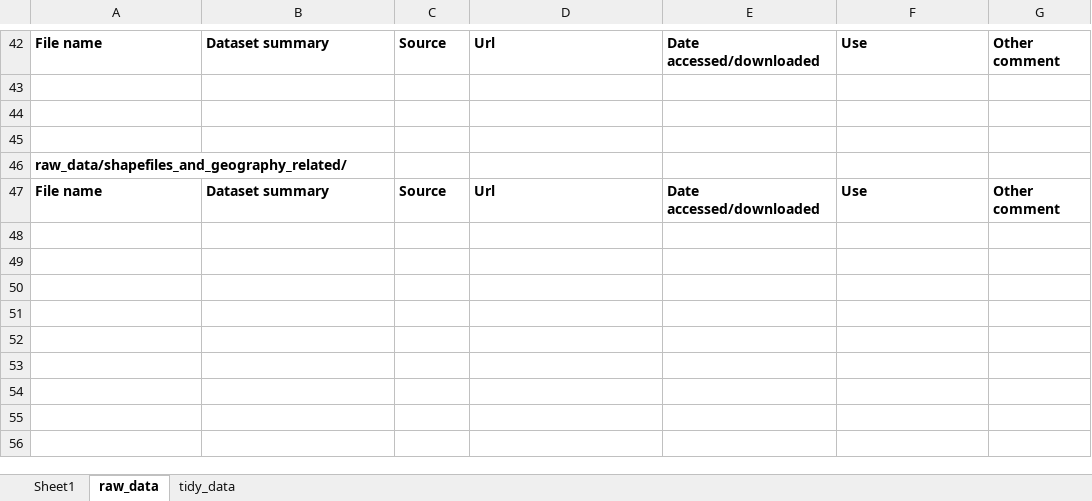
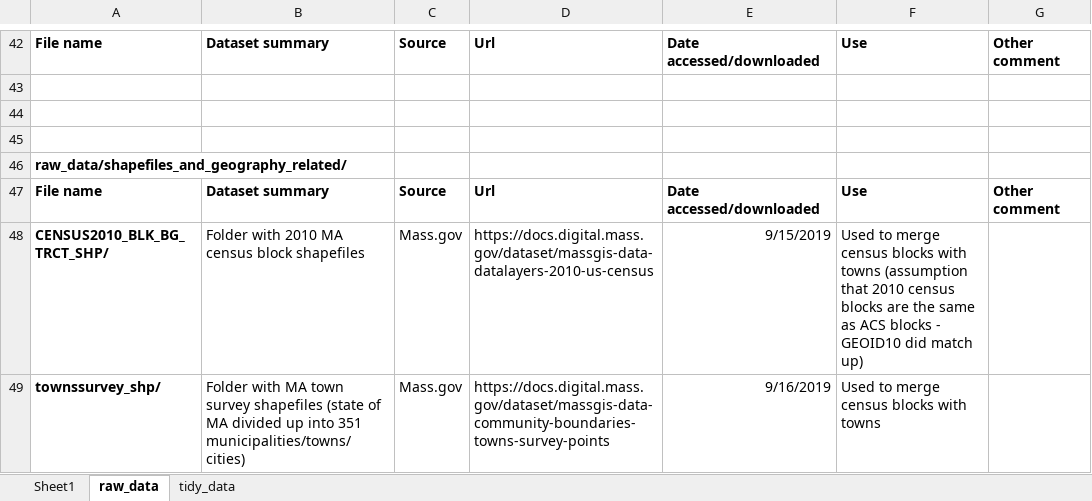
Before and after one commit to darya-akimova/biobot_insight_project, an Excel workbook: data/data_tracking.xlsx, sheet raw_data, drawn as a sheet; only a part is shown, gaps mark what is left out; values as stored, in another font and other column widths than the file's, no borders; the diff names each change by its address in the sheet, - before the commit and + after, or states it on an @@ line.

Commit message:
Notebook3 (census block and town match) update wrap up
Reran the matches - result was the same as what I had used down the line in other notebooks, but now the code here is a lot cleaner. Updated the number of towns where there was a mismatch in population after merging

```diff
--- a/data/data_tracking.xlsx (sheet raw_data)
+++ b/data/data_tracking.xlsx (sheet raw_data)
+row 48: CENSUS2010_BLK_BG_TRCT_SHP/ | Folder with 2010 MA census block shapefiles | Mass.gov | https://docs.digital.mass.gov/dataset/massgis-data-datalayers-2010-us-census | 9/15/2019 | Used to merge census blocks with towns (assumption that 2010 census blocks are the same as ACS blocks - GEOID10 did match up)
+row 49: townssurvey_shp/ | Folder with MA town survey shapefiles (state of MA divided up into 351 municipalities/towns/cities) | Mass.gov | https://docs.digital.mass.gov/dataset/massgis-data-community-boundaries-towns-survey-points | 9/16/2019 | Used to merge census blocks with towns
```
Also changed, not shown: 5 other files.
